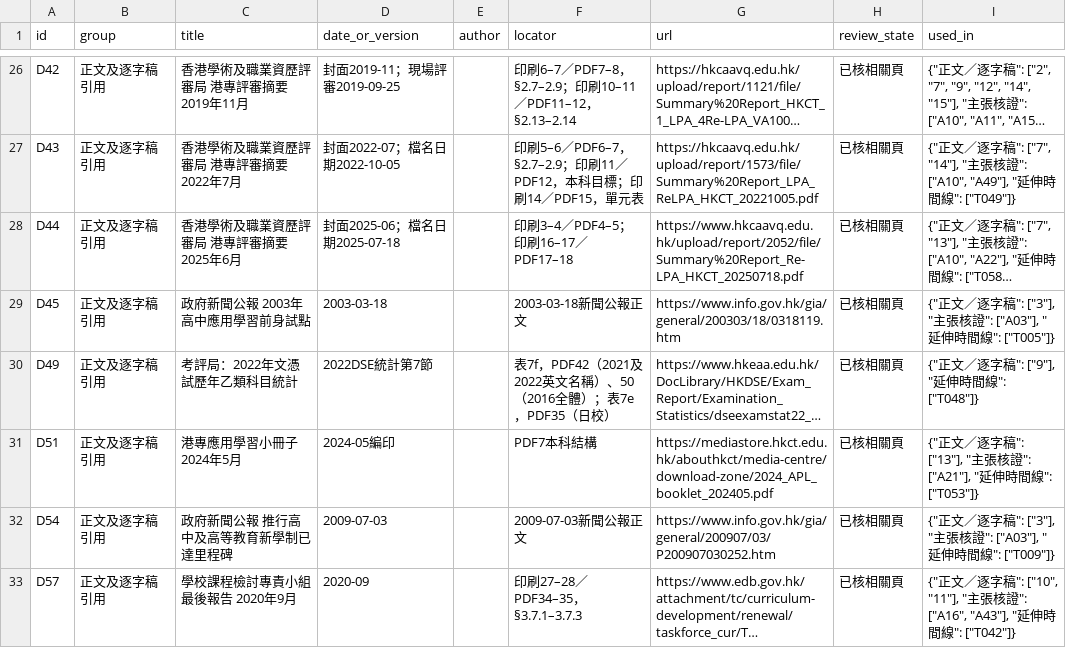
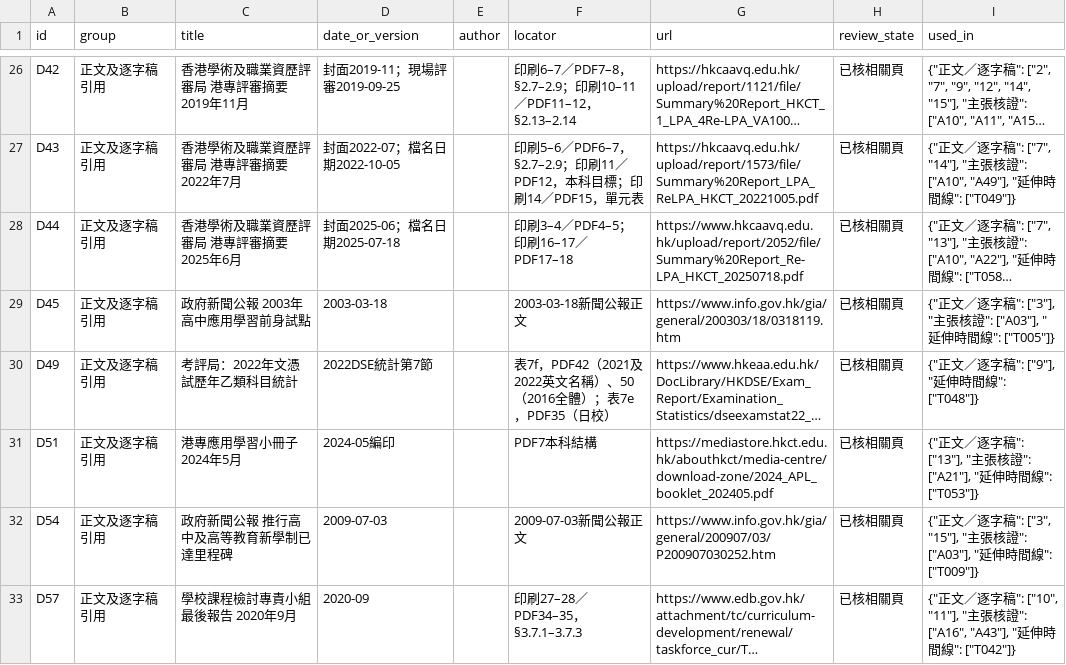
Before and after one commit to Owlson109/EPA3112, a CSV file: data/bibliography.csv, drawn as a sheet; only a part is shown, gaps mark what is left out; long unchanged cells end in …; the diff covers the shown part only; the diff names each change by its address in the sheet, - before the commit and + after, or states it on an @@ line.

```diff
--- a/data/bibliography.csv
+++ b/data/bibliography.csv
-I32 (used_in): …逐字稿": ["3"], "主張核…
+I32 (used_in): …逐字稿": ["3", "15"], "主張核…
```
Also changed, not shown: 5 edited cells elsewhere in this file, data/content.csv, 11 other files.
